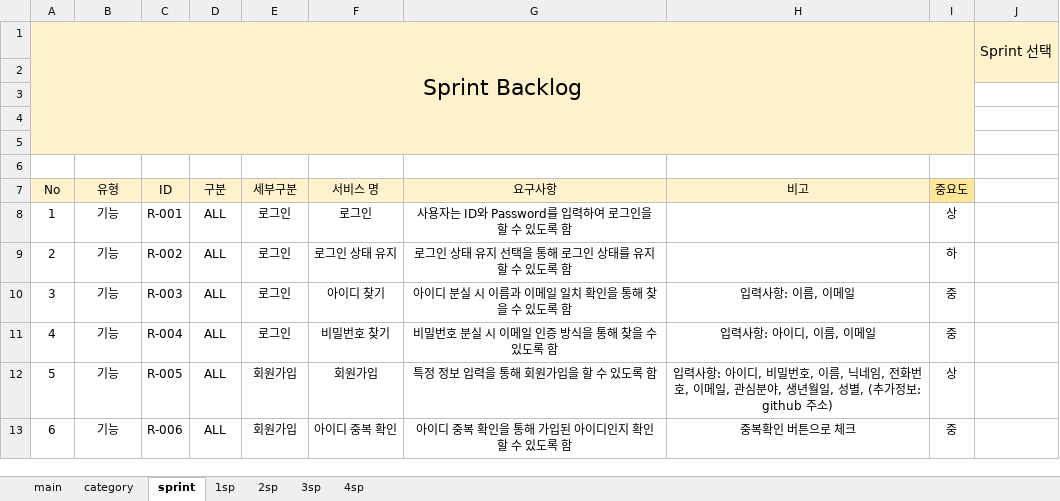
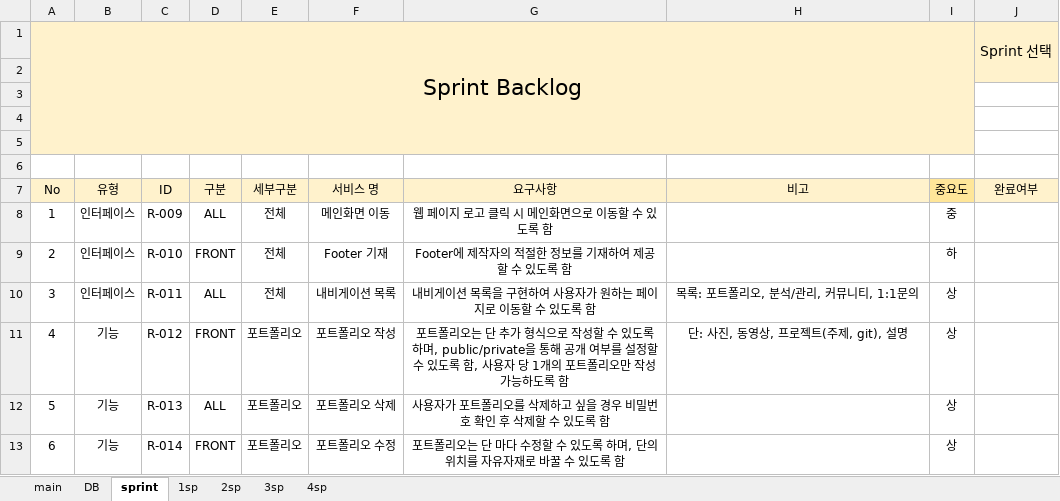
Before and after one commit to kpuce2022CD/Centum, an Excel workbook: document/요구사항 정의서.xlsm, sheet sprint, drawn as a sheet; only a part is shown; values as stored, in another font and other column widths than the file's, no borders; charts and pictures not drawn; the diff covers the shown part only; the diff names each change by its address in the sheet, - before the commit and + after, or states it on an @@ line.

```diff
--- a/document/요구사항 정의서.xlsm (sheet sprint)
+++ b/document/요구사항 정의서.xlsm (sheet sprint)
-sheet tab: category
+sheet tab: DB
-J7: (empty)
+J7: 완료여부
-J7 fill: none
+J7 fill: #FFF2CC
-B8:B10 (유형): 기능
+B8:B10 (유형): 인터페이스
-C8 (ID): R-001
+C8 (ID): R-009
-E8:E10 (세부구분): 로그인
+E8:E10 (세부구분): 전체
-F8 (서비스 명): 로그인
+F8 (서비스 명): 메인화면 이동
-G8 (요구사항): 사용자는 ID와 Password를 입력하여 로그인을 할 수 있도록 함
+G8 (요구사항): 웹 페이지 로고 클릭 시 메인화면으로 이동할 수 있도록 함
-I8 (중요도): 상
+I8 (중요도): 중
-C9 (ID): R-002
+C9 (ID): R-010
-D9 (구분): ALL
+D9 (구분): FRONT
-F9 (서비스 명): 로그인 상태 유지
+F9 (서비스 명): Footer 기재
-G9 (요구사항): 로그인 상태 유지 선택을 통해 로그인 상태를 유지할 수 있도록 함
+G9 (요구사항): Footer에 제작자의 적절한 정보를 기재하여 제공할 수 있도록 함
-C10 (ID): R-003
+C10 (ID): R-011
-F10 (서비스 명): 아이디 찾기
+F10 (서비스 명): 내비게이션 목록
-G10 (요구사항): 아이디 분실 시 이름과 이메일 일치 확인을 통해 찾을 수 있도록 함
+G10 (요구사항): 내비게이션 목록을 구현하여 사용자가 원하는 페이지로 이동할 수 있도록 함
-H10 (비고): 입력사항: 이름, 이메일
+H10 (비고): 목록: 포트폴리오, 분석/관리, 커뮤니티, 1:1문의
-I10:I11 (중요도): 중
+I10:I11 (중요도): 상
-C11 (ID): R-004
+C11 (ID): R-012
-D11 (구분): ALL
+D11 (구분): FRONT
-E11 (세부구분): 로그인
+E11 (세부구분): 포트폴리오
-F11 (서비스 명): 비밀번호 찾기
+F11 (서비스 명): 포트폴리오 작성
-G11 (요구사항): 비밀번호 분실 시 이메일 인증 방식을 통해 찾을 수 있도록 함
+G11 (요구사항): 포트폴리오는 단 추가 형식으로 작성할 수 있도록 하며, public/private을 통해 공개 여부를 설정할 수 있도록 함, 사용자 당 1개의 포트폴리오만 작성 가능하도록 함
-H11 (비고): 입력사항: 아이디, 이름, 이메일
+H11 (비고): 단: 사진, 동영상, 프로젝트(주제, git), 설명
-C12 (ID): R-005
+C12 (ID): R-013
-E12:E13 (세부구분): 회원가입
+E12:E13 (세부구분): 포트폴리오
-F12 (서비스 명): 회원가입
+F12 (서비스 명): 포트폴리오 삭제
-G12 (요구사항): 특정 정보 입력을 통해 회원가입을 할 수 있도록 함
+G12 (요구사항): 사용자가 포트폴리오를 삭제하고 싶을 경우 비밀번호 확인 후 삭제할 수 있도록 함
-H12 (비고): 입력사항: 아이디, 비밀번호, 이름, 닉네임, 전화번호, 이메일, 관심분야, 생년월일, 성별, (추가정보: github 주소)
+H12 (비고): (empty)
-C13 (ID): R-006
+C13 (ID): R-014
-D13 (구분): ALL
+D13 (구분): FRONT
-F13 (서비스 명): 아이디 중복 확인
+F13 (서비스 명): 포트폴리오 수정
-G13 (요구사항): 아이디 중복 확인을 통해 가입된 아이디인지 확인할 수 있도록 함
+G13 (요구사항): 포트폴리오는 단 마다 수정할 수 있도록 하며, 단의 위치를 자유자재로 바꿀 수 있도록 함
-H13 (비고): 중복확인 버튼으로 체크
+H13 (비고): (empty)
-I13 (중요도): 중
+I13 (중요도): 상
```
Also changed, not shown: 28 edited cells elsewhere in this sheet, sheet 1sp, sheet 3sp, sheet 2sp, sheet main, sheet DB, sheet 4sp, charts or pictures.
